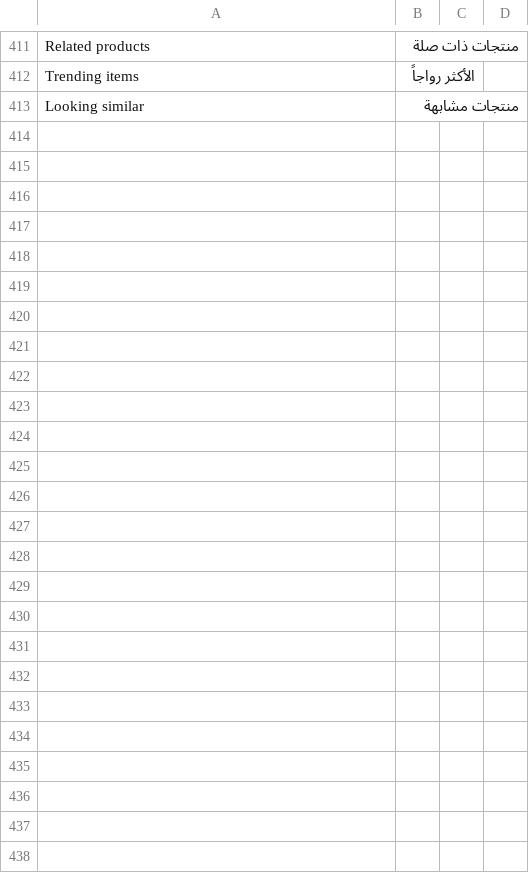
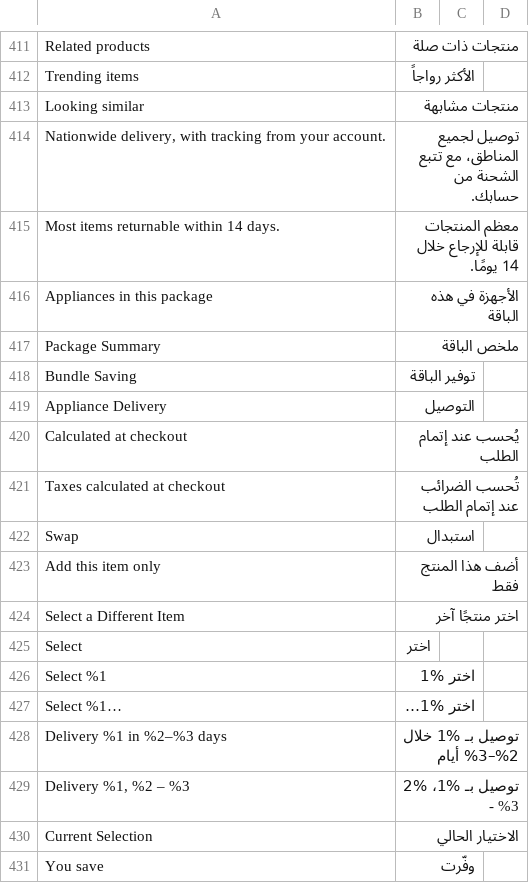
Before and after one commit to magentoegypt/multivendor, a CSV file: app/design/frontend/MagentoEgypt/hub-market/i18n/ar_SA.csv, drawn as a sheet; only a part is shown, gaps mark what is left out; the diff names each change by its address in the sheet, - before the commit and + after, or states it on an @@ line.

```diff
--- a/app/design/frontend/MagentoEgypt/hub-market/i18n/ar_SA.csv
+++ b/app/design/frontend/MagentoEgypt/hub-market/i18n/ar_SA.csv
+row 414: Nationwide delivery, with tracking from your account. | توصيل لجميع المناطق، مع تتبع الشحنة من حسابك.
+row 415: Most items returnable within 14 days. | معظم المنتجات قابلة للإرجاع خلال 14 يومًا.
+row 416: Appliances in this package | الأجهزة في هذه الباقة
+row 417: Package Summary | ملخص الباقة
+row 418: Bundle Saving | توفير الباقة
+row 419: Appliance Delivery | التوصيل
+row 420: Calculated at checkout | يُحسب عند إتمام الطلب
+row 421: Taxes calculated at checkout | تُحسب الضرائب عند إتمام الطلب
+row 422: Swap | استبدال
+row 423: Add this item only | أضف هذا المنتج فقط
+row 424: Select a Different Item | اختر منتجًا آخر
+row 425: Select | اختر
+row 426: Select %1 | اختر %1
+row 427: Select %1… | اختر %1…
+row 428: Delivery %1 in %2–%3 days | توصيل بـ %1 خلال %2–%3 أيام
+row 429: Delivery %1, %2 – %3 | توصيل بـ %1، %2 - %3
+row 430: Current Selection | الاختيار الحالي
+row 431: You save | وفّرت
```
Also changed, not shown: 7 other files.
